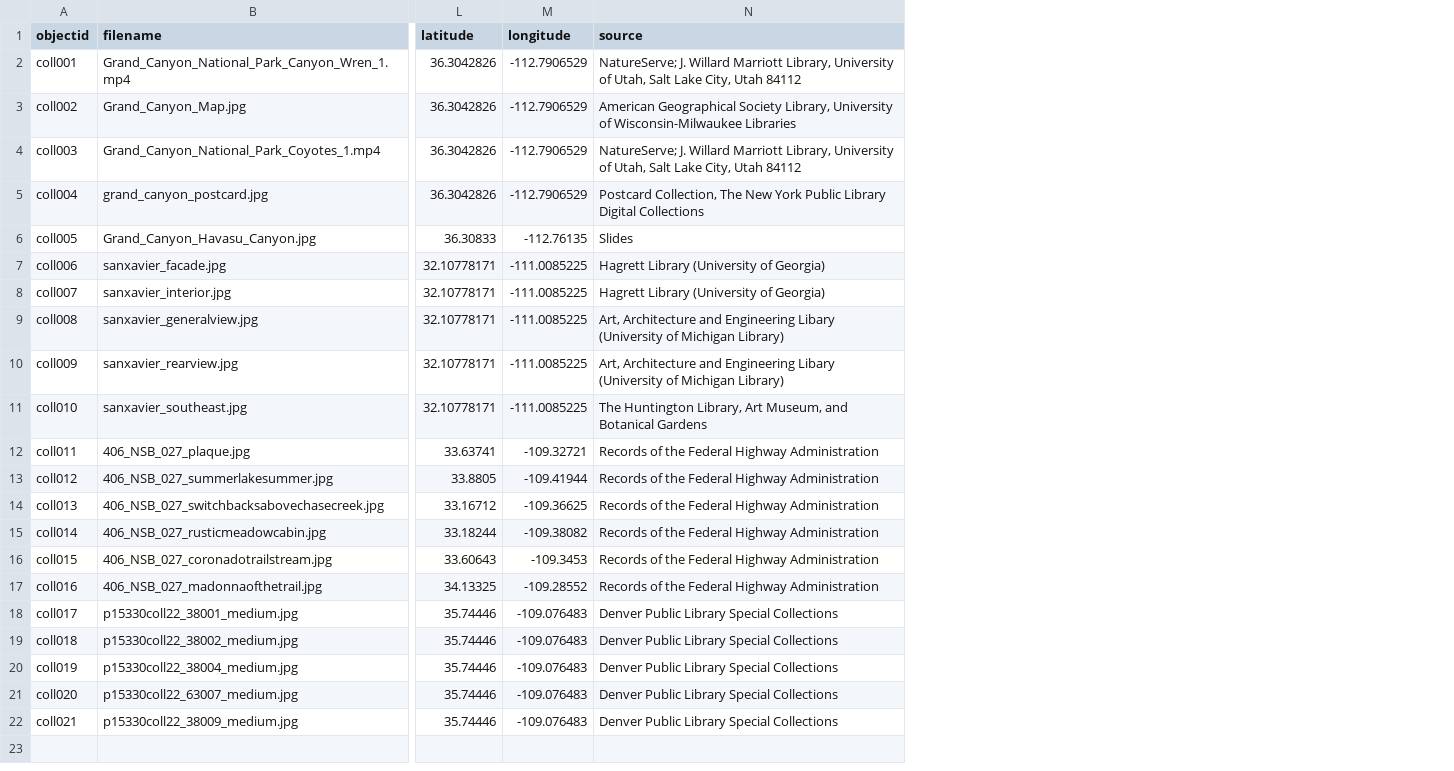
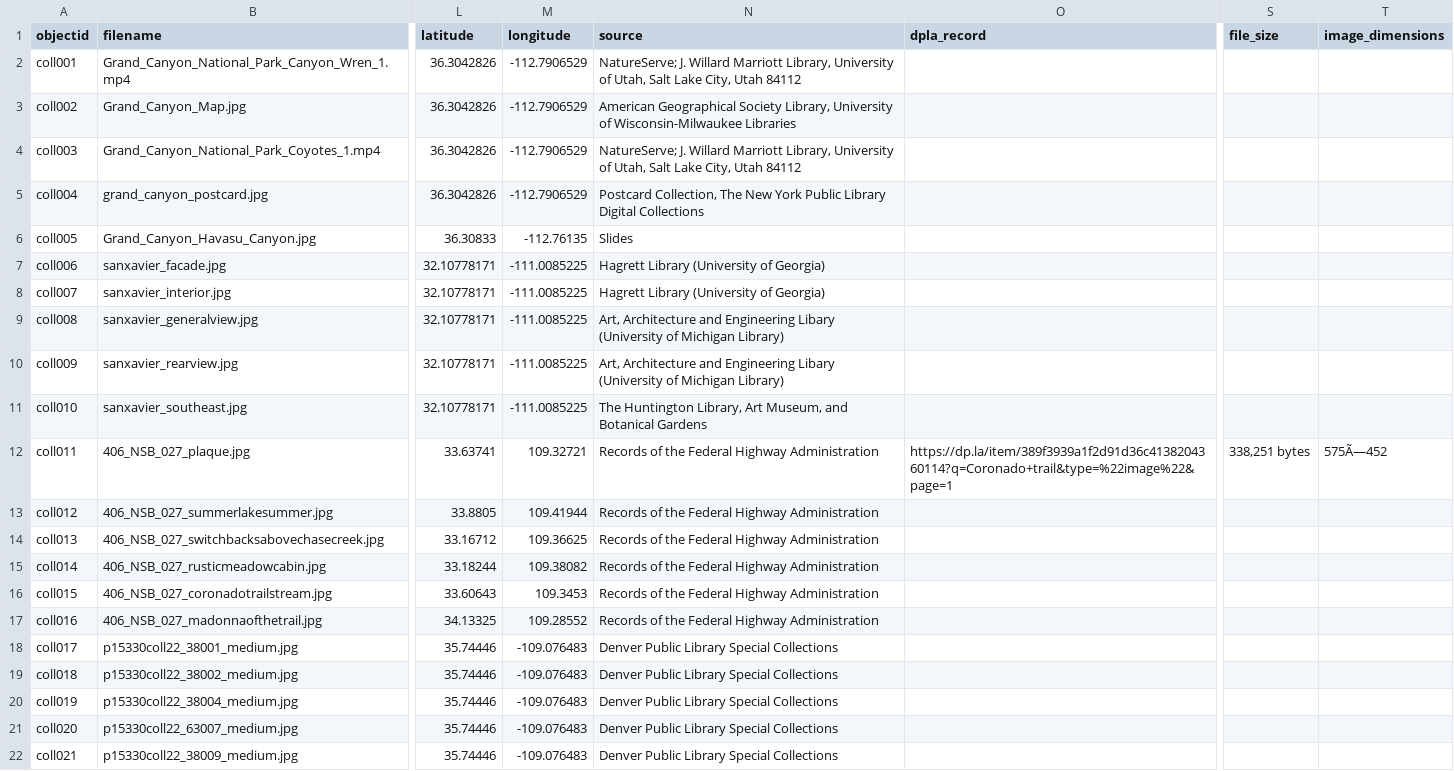
Before and after one commit to marosua/test-2, a CSV file: _data/metadatatest.csv, drawn as a sheet; only a part is shown, gaps mark what is left out; the diff names each change by its address in the sheet, - before the commit and + after, or states it on an @@ line.

Commit message:
Add files via upload

```diff
--- a/_data/metadatatest.csv
+++ b/_data/metadatatest.csv
+column O (dpla_record), row 12: https://dp.la/item/389f3939a1f2d91d36c4138204360114?q=Coronado+trail&type=%22image%22&page=1
+column S (file_size), row 12: 338,251 bytes
+column T (image_dimensions), row 12: 575Ã—452
-M12 (longitude): -109.32721
+M12 (longitude): 109.32721
-M13 (longitude): -109.41944
+M13 (longitude): 109.41944
-M14 (longitude): -109.36625
+M14 (longitude): 109.36625
-M15 (longitude): -109.38082
+M15 (longitude): 109.38082
-M16 (longitude): -109.3453
+M16 (longitude): 109.3453
-M17 (longitude): -109.28552
+M17 (longitude): 109.28552
```
